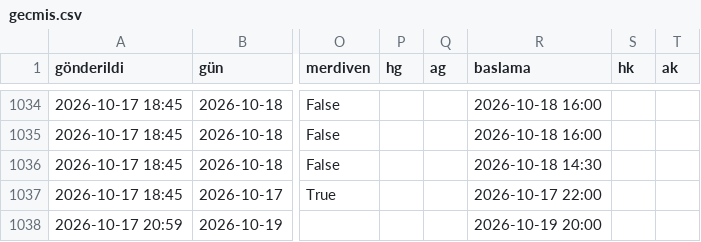
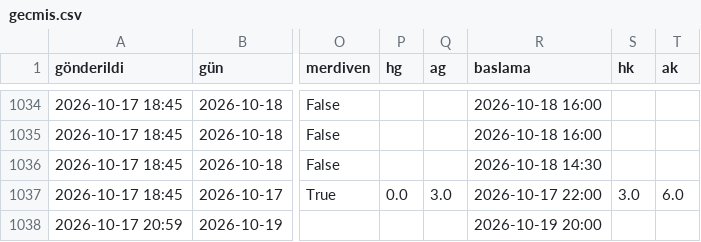
Before and after one commit to Armann13/valuebet, a CSV file: tavsiyeler/gecmis.csv, drawn as a sheet; only a part is shown, gaps mark what is left out; the diff covers the shown part only; the diff names each change by its address in the sheet, - before the commit and + after, or states it on an @@ line.

```diff
--- a/tavsiyeler/gecmis.csv
+++ b/tavsiyeler/gecmis.csv
-P1037 (hg): (empty)
+P1037 (hg): 0.0
-Q1037 (ag): (empty)
+Q1037 (ag): 3.0
-S1037 (hk): (empty)
+S1037 (hk): 3.0
-T1037 (ak): (empty)
+T1037 (ak): 6.0
```
Also changed, not shown: 20 edited cells elsewhere in this file, data/raw/kulup/espn.csv, data/raw/milli/espn.csv, 11 other files.
